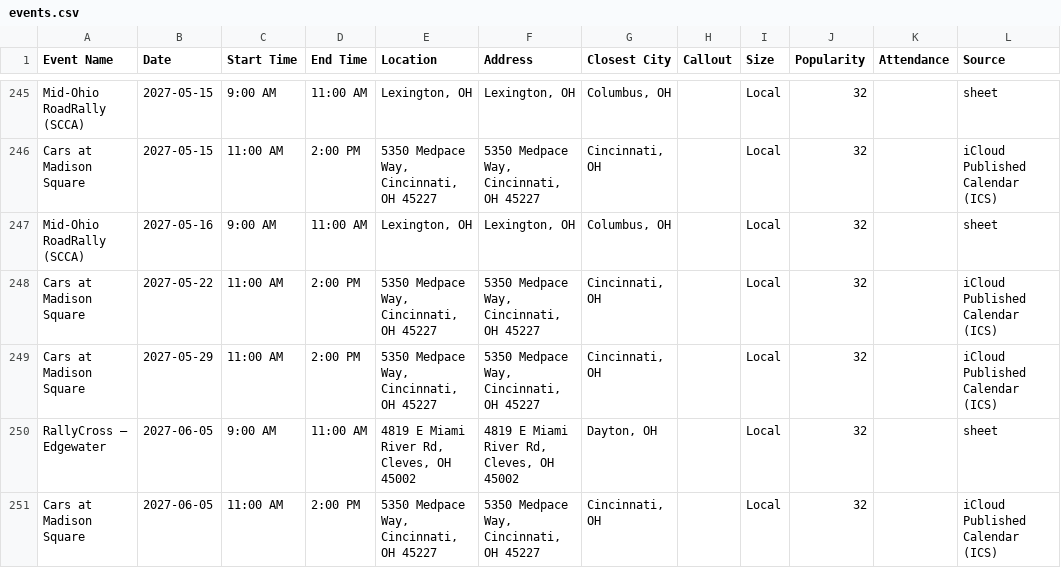
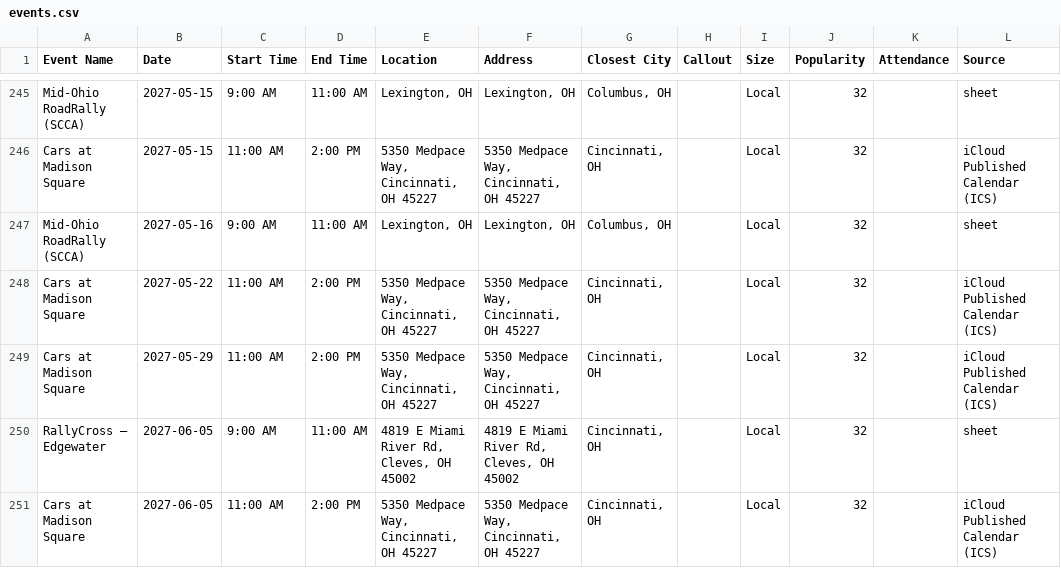
Before and after one commit to themessings/cincy-car-events, a CSV file: data/events.csv, drawn as a sheet; only a part is shown, gaps mark what is left out; the diff covers the shown part only; the diff names each change by its address in the sheet, - before the commit and + after, or states it on an @@ line.

Commit message:
Update Cincinnati-area car events

```diff
--- a/data/events.csv
+++ b/data/events.csv
-G250 (Closest City): Dayton, OH
+G250 (Closest City): Cincinnati, OH
```
Also changed, not shown: 7 edited cells elsewhere in this file, 4 other files.
